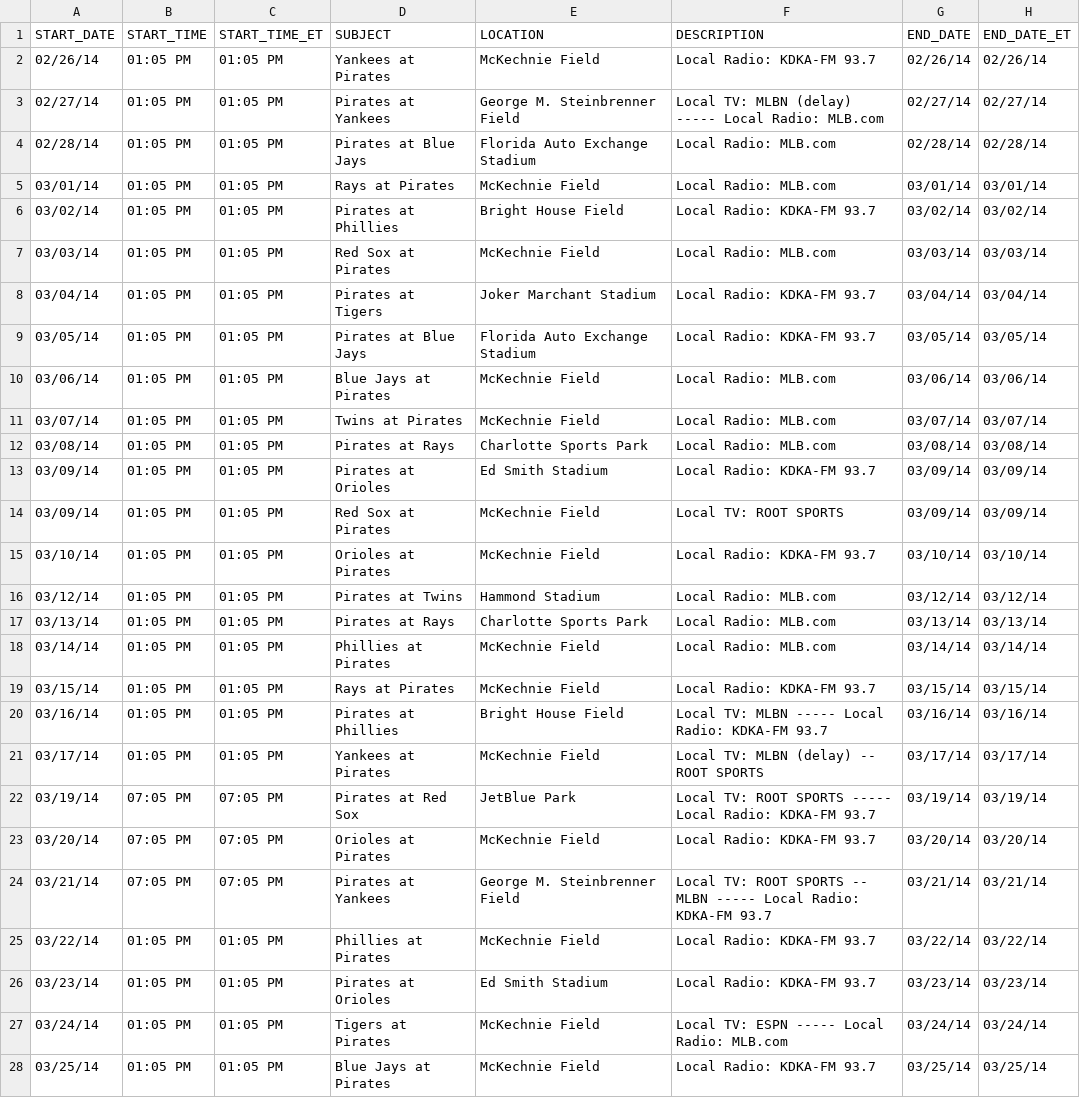
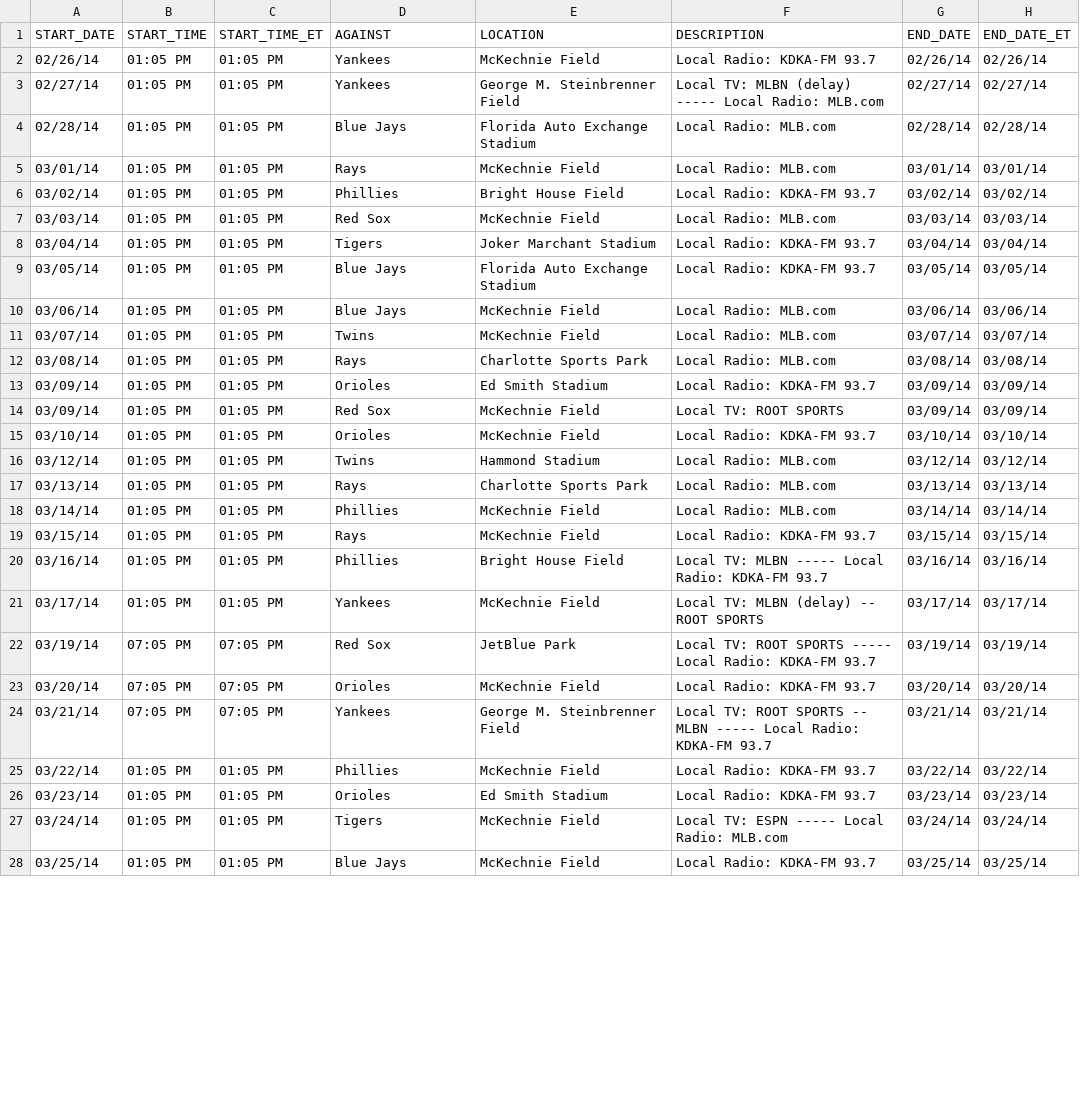
Before and after one commit to lstebner/isthereagametoday, a CSV file: 2014_pirates.csv, drawn as a sheet; only a part is shown; the diff covers the shown part only; the diff names each change by its address in the sheet, - before the commit and + after, or states it on an @@ line.

Commit message:
now working for pirates, indians and sfgiants; able to serve any teams

```diff
--- a/2014_pirates.csv
+++ b/2014_pirates.csv
-D1: SUBJECT
+D1: AGAINST
-D2 (AGAINST): Yankees at Pirates
+D2 (AGAINST): Yankees
-D3 (AGAINST): Pirates at Yankees
+D3 (AGAINST): Yankees
-D4 (AGAINST): Pirates at Blue Jays
+D4 (AGAINST): Blue Jays
-D5 (AGAINST): Rays at Pirates
+D5 (AGAINST): Rays
-D6 (AGAINST): Pirates at Phillies
+D6 (AGAINST): Phillies
-D7 (AGAINST): Red Sox at Pirates
+D7 (AGAINST): Red Sox
-D8 (AGAINST): Pirates at Tigers
+D8 (AGAINST): Tigers
-D9 (AGAINST): Pirates at Blue Jays
+D9 (AGAINST): Blue Jays
-D10 (AGAINST): Blue Jays at Pirates
+D10 (AGAINST): Blue Jays
-D11 (AGAINST): Twins at Pirates
+D11 (AGAINST): Twins
-D12 (AGAINST): Pirates at Rays
+D12 (AGAINST): Rays
-D13 (AGAINST): Pirates at Orioles
+D13 (AGAINST): Orioles
-D14 (AGAINST): Red Sox at Pirates
+D14 (AGAINST): Red Sox
-D15 (AGAINST): Orioles at Pirates
+D15 (AGAINST): Orioles
-D16 (AGAINST): Pirates at Twins
+D16 (AGAINST): Twins
-D17 (AGAINST): Pirates at Rays
+D17 (AGAINST): Rays
-D18 (AGAINST): Phillies at Pirates
+D18 (AGAINST): Phillies
-D19 (AGAINST): Rays at Pirates
+D19 (AGAINST): Rays
-D20 (AGAINST): Pirates at Phillies
+D20 (AGAINST): Phillies
-D21 (AGAINST): Yankees at Pirates
+D21 (AGAINST): Yankees
-D22 (AGAINST): Pirates at Red Sox
+D22 (AGAINST): Red Sox
-D23 (AGAINST): Orioles at Pirates
+D23 (AGAINST): Orioles
-D24 (AGAINST): Pirates at Yankees
+D24 (AGAINST): Yankees
-D25 (AGAINST): Phillies at Pirates
+D25 (AGAINST): Phillies
-D26 (AGAINST): Pirates at Orioles
+D26 (AGAINST): Orioles
-D27 (AGAINST): Tigers at Pirates
+D27 (AGAINST): Tigers
-D28 (AGAINST): Blue Jays at Pirates
+D28 (AGAINST): Blue Jays
```
Also changed, not shown: 166 edited cells elsewhere in this file, 21 other files.
